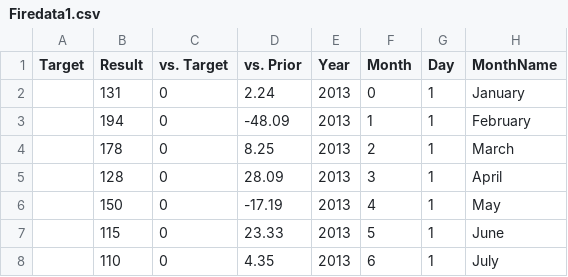
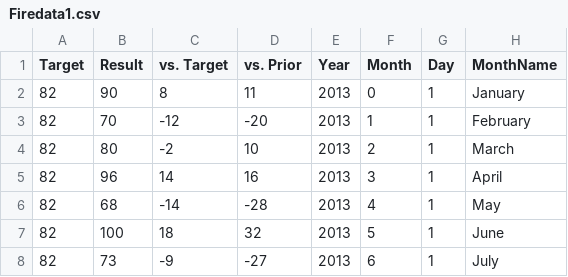
Before and after one commit to croshelli/Dashboard, a CSV file: csv/Firedata1.csv, drawn as a sheet.

```diff
--- a/csv/Firedata1.csv
+++ b/csv/Firedata1.csv
@@ -1,8 +1,8 @@
 Target,Result,vs. Target,vs. Prior,Year,Month,Day,MonthName
-,131,0,2.24,2013,0,1,January
-,194,0,-48.09,2013,1,1,February
-,178,0,8.25,2013,2,1,March
-,128,0,28.09,2013,3,1,April
-,150,0,-17.19,2013,4,1,May
-,115,0,23.33,2013,5,1,June
-,110,0,4.35,2013,6,1,July
+82,90,8,11,2013,0,1,January
+82,70,-12,-20,2013,1,1,February
+82,80,-2,10,2013,2,1,March
+82,96,14,16,2013,3,1,April
+82,68,-14,-28,2013,4,1,May
+82,100,18,32,2013,5,1,June
+82,73,-9,-27,2013,6,1,July
```
Also changed, not shown: 1 other file.
